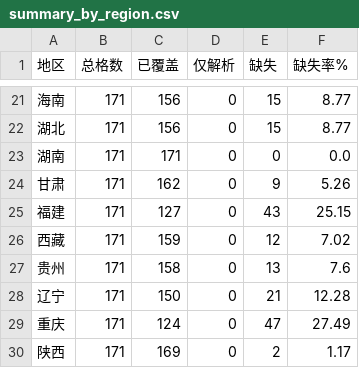
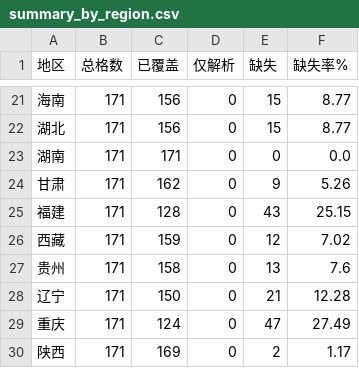
Before and after one commit to Econom1cc/gaokao-papers-index, a CSV file: data/summary_by_region.csv, drawn as a sheet; only a part is shown, gaps mark what is left out.

```diff
--- a/data/summary_by_region.csv
+++ b/data/summary_by_region.csv
@@ -24,3 +24,3 @@
 甘肃,171,162,0,9,5.26
-福建,171,127,0,43,25.15
+福建,171,128,0,43,25.15
 西藏,171,159,0,12,7.02
```
Also changed, not shown: data/region_paper_type_history.csv, indexes/by-exam-system/new-gaokao.csv, 17 other files.
